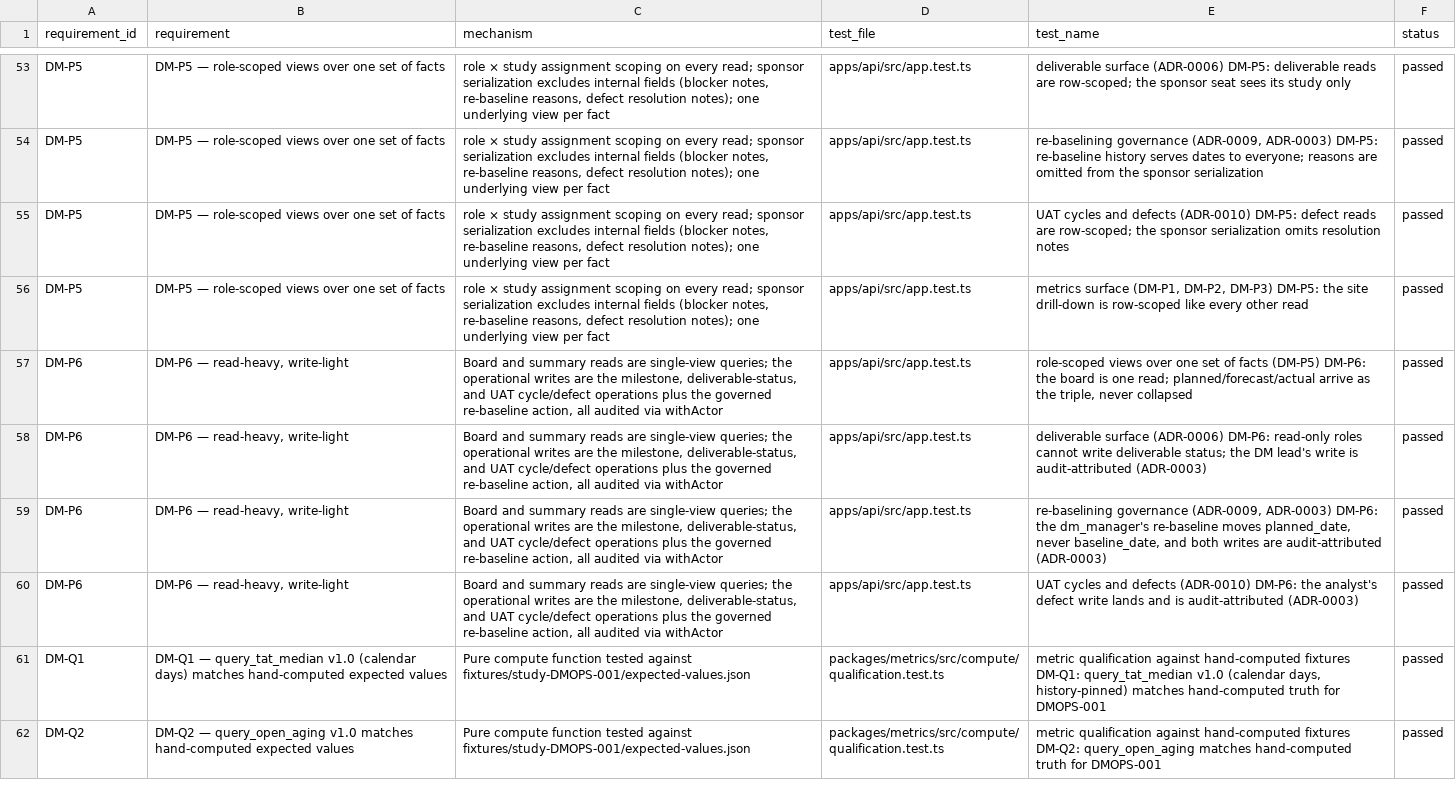
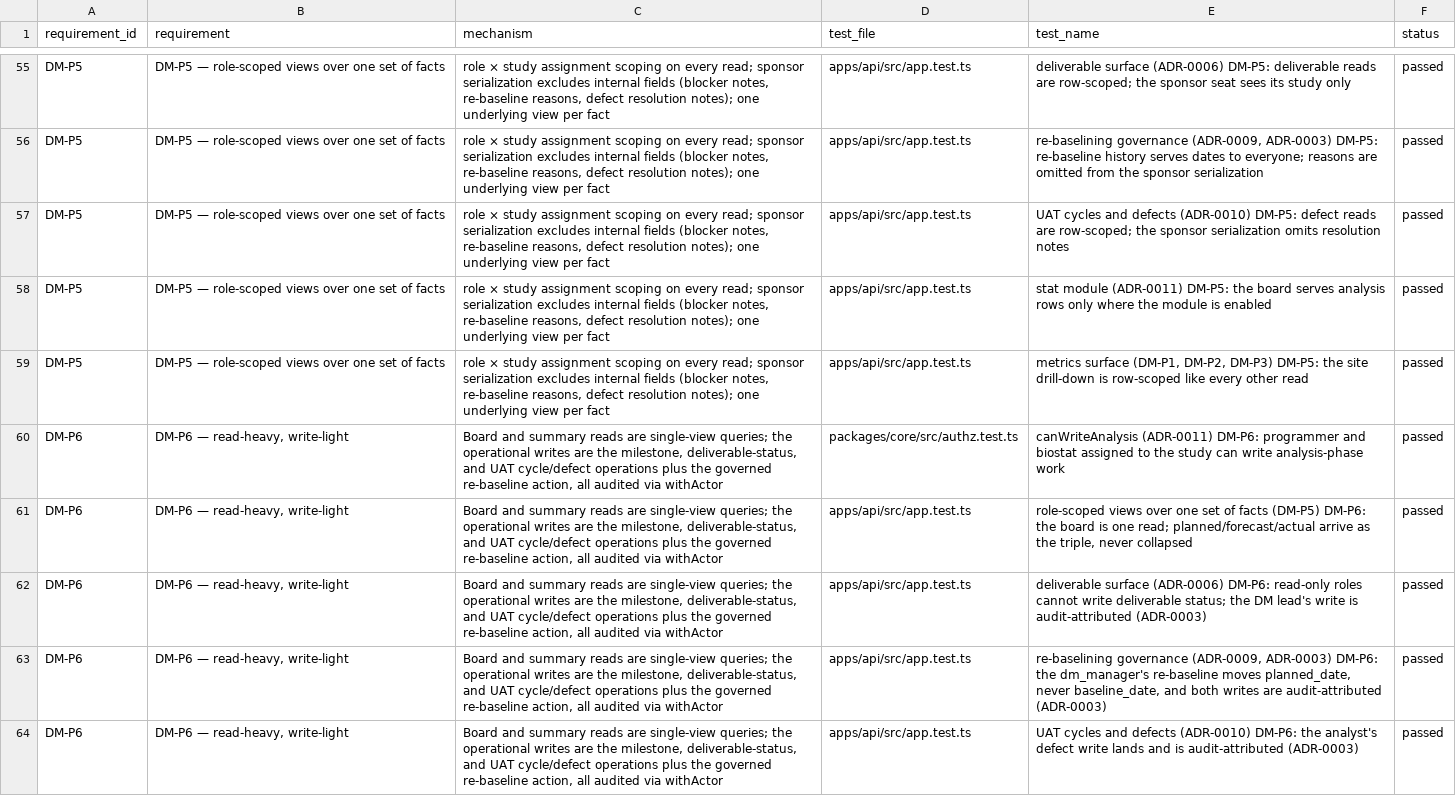
Before and after one commit to tgerke/dmops-core, a CSV file: docs/validation/traceability.csv, drawn as a sheet; only a part is shown, gaps mark what is left out; the shorter side is filled out with more unchanged rows; the diff covers the shown part only.

Commit message:
Slice 4: stat module machinery, STAT taxonomy, phase-scoped writes (ADR-0011)
Migration 0005 adds the analysis phase group, a module tag on
milestone_definition (default dm), and per-study module opt-in as an
audited study.modules column with 'dm' always present. Module filtering
lives in the views: the board serves only enabled-module rows and the
summary re-derives from the board view so the two cannot drift.

The taxonomy gains the 12 STAT.* codes from the reviewed ADR-0011 table;
metric specs gain a module field (default dm, no version bumps needed).
canWriteAnalysis in core opens analysis-phase milestones and the sap /
adam_spec / tlf_shells deliverable types to programmer and biostat on the
study, with the API routing each write to the right predicate. The seed
enables stat on DMOPS-001 with analysis work in flight toward the
September interim (May SAP completion slips +4 so the seeded
milestone_slip medians are unchanged), keeps DMOPS-002 DM-only, and adds
dev tokens for Tomas (programmer) and Omar (biostat).

Web board renders Analysis & Reporting after Closeout on stat studies and
scopes edit affordances to the analysis posture; site sync, screenshots,
guide pages, and README roadmap updated; validation artifacts regenerated
from the 94-test run.

```diff
--- a/docs/validation/traceability.csv
+++ b/docs/validation/traceability.csv
@@ -55,3 +57,5 @@ requirement_id,requirement,mechanism,test_file,test_name,status
 "DM-P5","DM-P5 — role-scoped views over one set of facts","role × study assignment scoping on every read; sponsor serialization excludes internal fields (blocker notes, re-baseline reasons, defect resolution notes); one underlying view per fact","apps/api/src/app.test.ts","UAT cycles and defects (ADR-0010) DM-P5: defect reads are row-scoped; the sponsor serialization omits resolution notes","passed"
+"DM-P5","DM-P5 — role-scoped views over one set of facts","role × study assignment scoping on every read; sponsor serialization excludes internal fields (blocker notes, re-baseline reasons, defect resolution notes); one underlying view per fact","apps/api/src/app.test.ts","stat module (ADR-0011) DM-P5: the board serves analysis rows only where the module is enabled","passed"
 "DM-P5","DM-P5 — role-scoped views over one set of facts","role × study assignment scoping on every read; sponsor serialization excludes internal fields (blocker notes, re-baseline reasons, defect resolution notes); one underlying view per fact","apps/api/src/app.test.ts","metrics surface (DM-P1, DM-P2, DM-P3) DM-P5: the site drill-down is row-scoped like every other read","passed"
+"DM-P6","DM-P6 — read-heavy, write-light","Board and summary reads are single-view queries; the operational writes are the milestone, deliverable-status, and UAT cycle/defect operations plus the governed re-baseline action, all audited via withActor","packages/core/src/authz.test.ts","canWriteAnalysis (ADR-0011) DM-P6: programmer and biostat assigned to the study can write analysis-phase work","passed"
 "DM-P6","DM-P6 — read-heavy, write-light","Board and summary reads are single-view queries; the operational writes are the milestone, deliverable-status, and UAT cycle/defect operations plus the governed re-baseline action, all audited via withActor","apps/api/src/app.test.ts","role-scoped views over one set of facts (DM-P5) DM-P6: the board is one read; planned/forecast/actual arrive as the triple, never collapsed","passed"
```
Also changed, not shown: 5 added rows elsewhere in this file, 34 other files.
